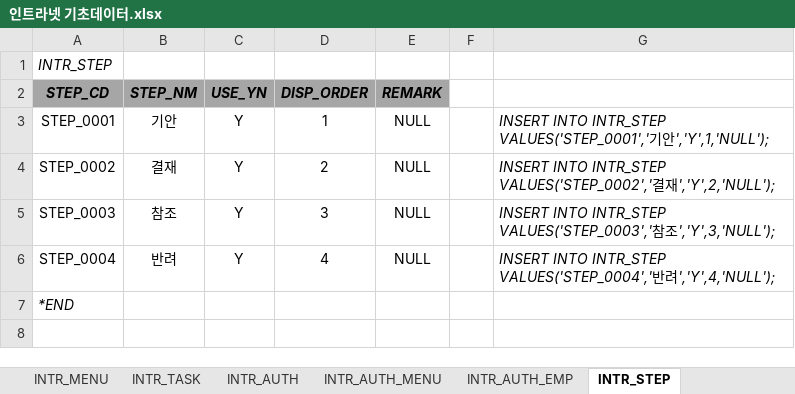
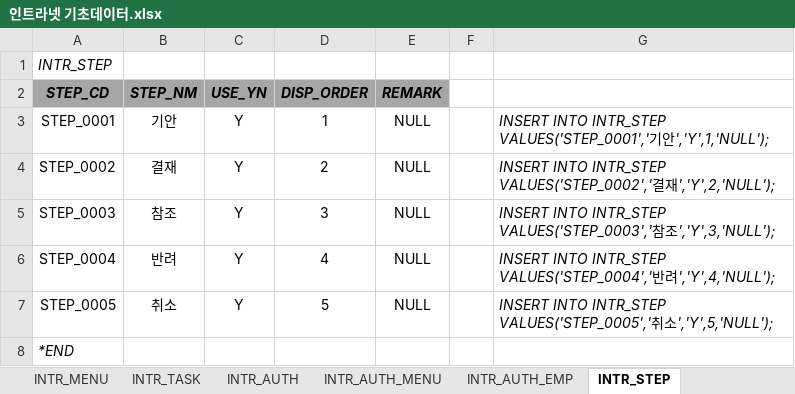
Before and after one commit to hikr90/hikr90, an Excel workbook: 02. 프로젝트/01. 인트라넷/01. 설계/인트라넷 기초데이터.xlsx, sheet INTR_STEP, drawn as a sheet; values as stored, in another font and other column widths than the file's, no borders; the diff names each change by its address in the sheet, - before the commit and + after, or states it on an @@ line.

```diff
--- a/02. 프로젝트/01. 인트라넷/01. 설계/인트라넷 기초데이터.xlsx (sheet INTR_STEP)
+++ b/02. 프로젝트/01. 인트라넷/01. 설계/인트라넷 기초데이터.xlsx (sheet INTR_STEP)
+row 7: STEP_0005 | 취소 | Y | 5 | NULL |  | INSERT INTO INTR_STEP VALUES('STEP_0005','취소','Y',5,'NULL');
```
Also changed, not shown: sheet INTR_MENU, sheet INTR_AUTH_MENU, 27 other files.
